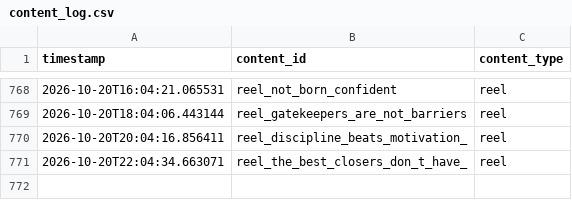
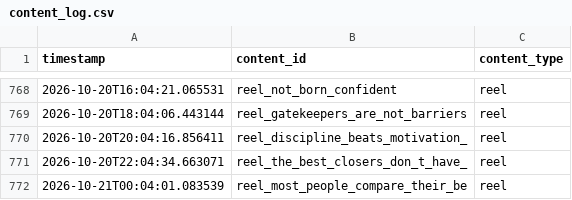
Before and after one commit to pruthvi-builds/closer-code-engine, a CSV file: content_data/content_log.csv, drawn as a sheet; only a part is shown, gaps mark what is left out.

Commit message:
Log confirmed post 2026-10-21T00:04:01Z

```diff
--- a/content_data/content_log.csv
+++ b/content_data/content_log.csv
@@ -771 +771,2 @@ timestamp,content_id,content_type
 2026-10-20T22:04:34.663071,reel_the_best_closers_don_t_have_,reel
+2026-10-21T00:04:01.083539,reel_most_people_compare_their_be,reel
```
